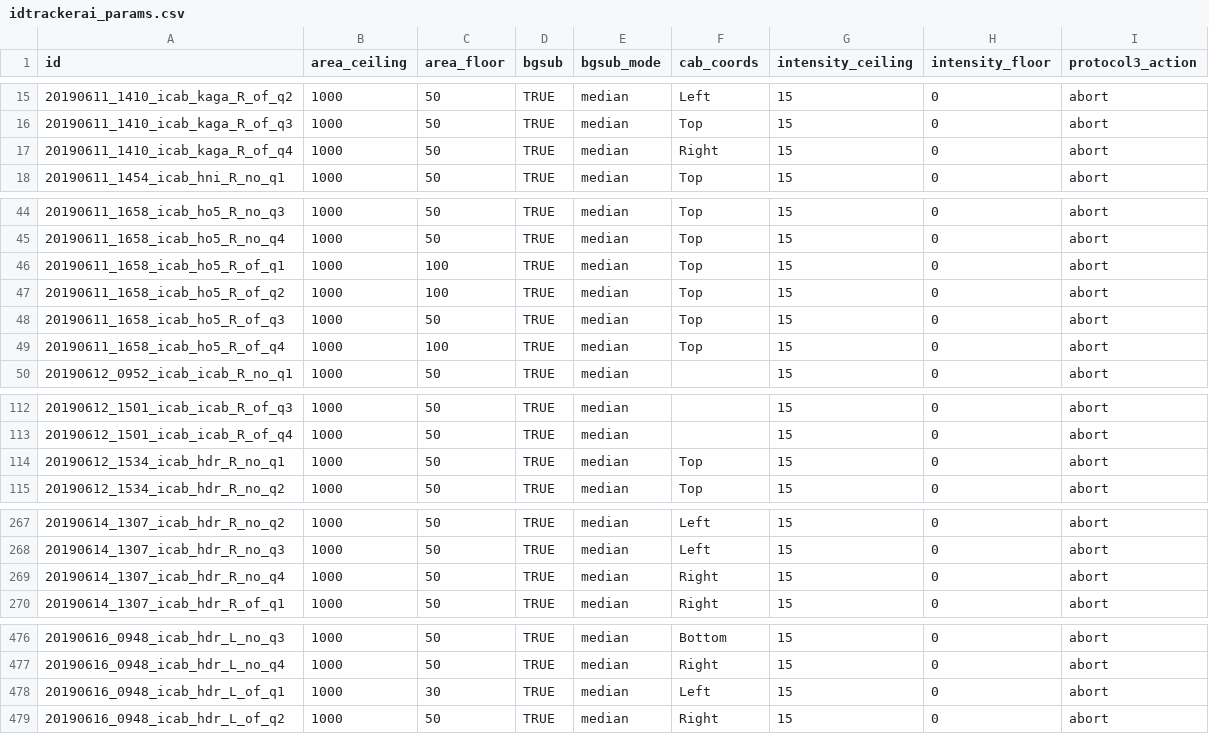
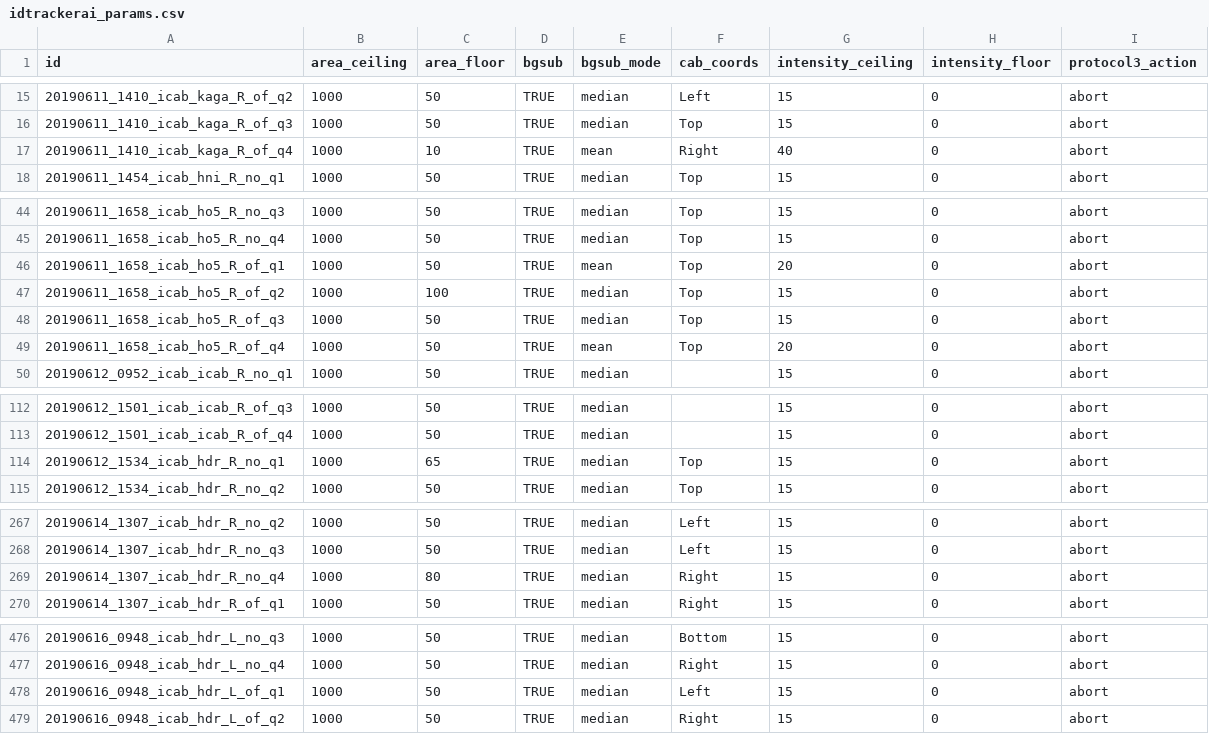
Before and after one commit to birneylab/medaka_behaviour_pilot, a CSV file: samplesheets/idtrackerai_params.csv, drawn as a sheet; only a part is shown, gaps mark what is left out; the diff covers the shown part only.

Commit message:
tracking params

```diff
--- a/samplesheets/idtrackerai_params.csv
+++ b/samplesheets/idtrackerai_params.csv
@@ -16,3 +16,3 @@ id,area_ceiling,area_floor,bgsub,bgsub_mode,cab_coords,intensity_ceiling,intensi
 20190611_1410_icab_kaga_R_of_q3,1000,50,TRUE,median,Top,15,0,abort
-20190611_1410_icab_kaga_R_of_q4,1000,50,TRUE,median,Right,15,0,abort
+20190611_1410_icab_kaga_R_of_q4,1000,10,TRUE,mean,Right,40,0,abort
 20190611_1454_icab_hni_R_no_q1,1000,50,TRUE,median,Top,15,0,abort
@@ -45,6 +45,6 @@ id,area_ceiling,area_floor,bgsub,bgsub_mode,cab_coords,intensity_ceiling,intensi
 20190611_1658_icab_ho5_R_no_q4,1000,50,TRUE,median,Top,15,0,abort
-20190611_1658_icab_ho5_R_of_q1,1000,100,TRUE,median,Top,15,0,abort
+20190611_1658_icab_ho5_R_of_q1,1000,50,TRUE,mean,Top,20,0,abort
 20190611_1658_icab_ho5_R_of_q2,1000,100,TRUE,median,Top,15,0,abort
 20190611_1658_icab_ho5_R_of_q3,1000,50,TRUE,median,Top,15,0,abort
-20190611_1658_icab_ho5_R_of_q4,1000,100,TRUE,median,Top,15,0,abort
+20190611_1658_icab_ho5_R_of_q4,1000,50,TRUE,mean,Top,20,0,abort
 20190612_0952_icab_icab_R_no_q1,1000,50,TRUE,median,"",15,0,abort
@@ -113,3 +113,3 @@ id,area_ceiling,area_floor,bgsub,bgsub_mode,cab_coords,intensity_ceiling,intensi
 20190612_1501_icab_icab_R_of_q4,1000,50,TRUE,median,"",15,0,abort
-20190612_1534_icab_hdr_R_no_q1,1000,50,TRUE,median,Top,15,0,abort
+20190612_1534_icab_hdr_R_no_q1,1000,65,TRUE,median,Top,15,0,abort
 20190612_1534_icab_hdr_R_no_q2,1000,50,TRUE,median,Top,15,0,abort
@@ -268,3 +268,3 @@ id,area_ceiling,area_floor,bgsub,bgsub_mode,cab_coords,intensity_ceiling,intensi
 20190614_1307_icab_hdr_R_no_q3,1000,50,TRUE,median,Left,15,0,abort
-20190614_1307_icab_hdr_R_no_q4,1000,50,TRUE,median,Right,15,0,abort
+20190614_1307_icab_hdr_R_no_q4,1000,80,TRUE,median,Right,15,0,abort
 20190614_1307_icab_hdr_R_of_q1,1000,50,TRUE,median,Right,15,0,abort
@@ -477,3 +477,3 @@ id,area_ceiling,area_floor,bgsub,bgsub_mode,cab_coords,intensity_ceiling,intensi
 20190616_0948_icab_hdr_L_no_q4,1000,50,TRUE,median,Right,15,0,abort
-20190616_0948_icab_hdr_L_of_q1,1000,30,TRUE,median,Left,15,0,abort
+20190616_0948_icab_hdr_L_of_q1,1000,50,TRUE,median,Left,15,0,abort
 20190616_0948_icab_hdr_L_of_q2,1000,50,TRUE,median,Right,15,0,abort
```
Also changed, not shown: 1 edited cell elsewhere in this file.
